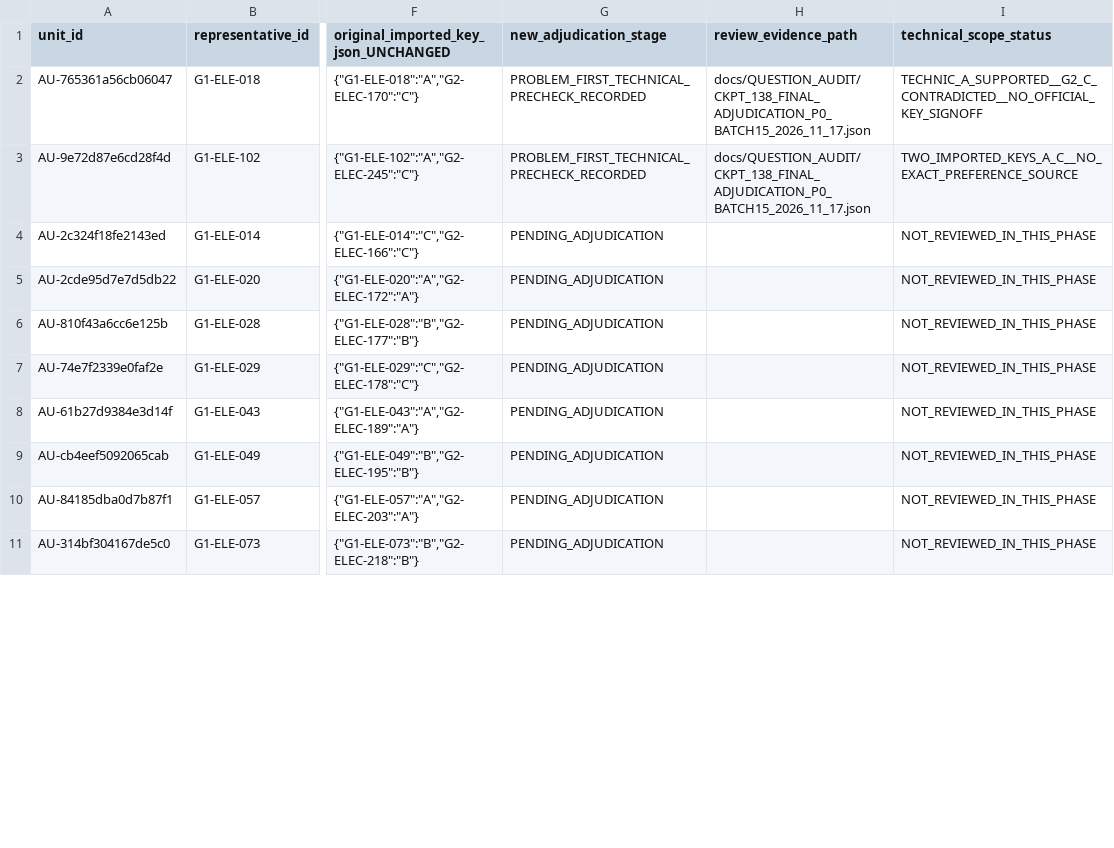
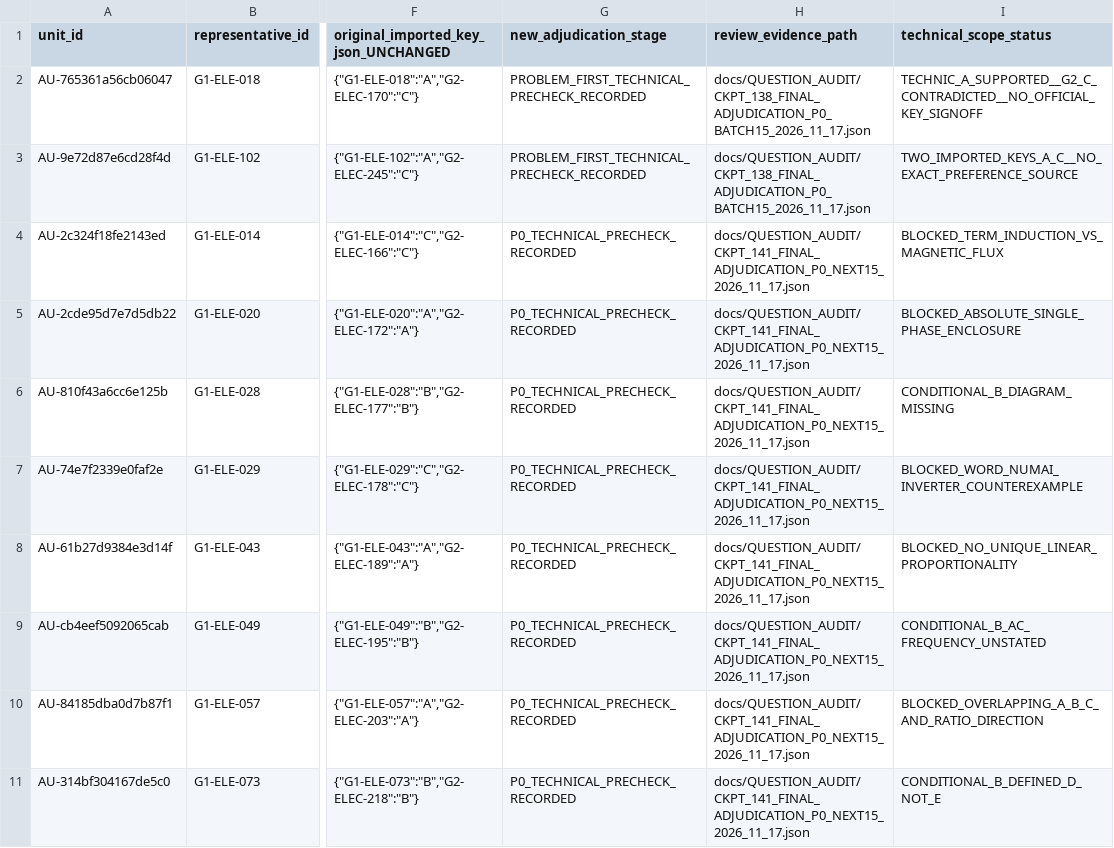
Before and after one commit to AcoBenny/ANRE_Trainer, a CSV file: docs/QUESTION_AUDIT/FINAL_ADJUDICATION_PHASE_QUEUE_568_2026_11_17.csv, drawn as a sheet; only a part is shown, gaps mark what is left out; the diff covers the shown part only; the diff names each change by its address in the sheet, - before the commit and + after, or states it on an @@ line.

Commit message:
docs(anre): reconcile CKPT-141 15 P0 prechecks in 568-unit adjudication queue

```diff
--- a/docs/QUESTION_AUDIT/FINAL_ADJUDICATION_PHASE_QUEUE_568_2026_11_17.csv
+++ b/docs/QUESTION_AUDIT/FINAL_ADJUDICATION_PHASE_QUEUE_568_2026_11_17.csv
-G4:G11 (new_adjudication_stage): PENDING_ADJUDICATION
+G4:G11 (new_adjudication_stage): P0_TECHNICAL_PRECHECK_RECORDED
-H4:H11 (review_evidence_path): (empty)
+H4:H11 (review_evidence_path): docs/QUESTION_AUDIT/CKPT_141_FINAL_ADJUDICATION_P0_NEXT15_2026_11_17.json
-I4 (technical_scope_status): NOT_REVIEWED_IN_THIS_PHASE
+I4 (technical_scope_status): BLOCKED_TERM_INDUCTION_VS_MAGNETIC_FLUX
-I5 (technical_scope_status): NOT_REVIEWED_IN_THIS_PHASE
+I5 (technical_scope_status): BLOCKED_ABSOLUTE_SINGLE_PHASE_ENCLOSURE
-I6 (technical_scope_status): NOT_REVIEWED_IN_THIS_PHASE
+I6 (technical_scope_status): CONDITIONAL_B_DIAGRAM_MISSING
-I7 (technical_scope_status): NOT_REVIEWED_IN_THIS_PHASE
+I7 (technical_scope_status): BLOCKED_WORD_NUMAI_INVERTER_COUNTEREXAMPLE
-I8 (technical_scope_status): NOT_REVIEWED_IN_THIS_PHASE
+I8 (technical_scope_status): BLOCKED_NO_UNIQUE_LINEAR_PROPORTIONALITY
-I9 (technical_scope_status): NOT_REVIEWED_IN_THIS_PHASE
+I9 (technical_scope_status): CONDITIONAL_B_AC_FREQUENCY_UNSTATED
-I10 (technical_scope_status): NOT_REVIEWED_IN_THIS_PHASE
+I10 (technical_scope_status): BLOCKED_OVERLAPPING_A_B_C_AND_RATIO_DIRECTION
-I11 (technical_scope_status): NOT_REVIEWED_IN_THIS_PHASE
+I11 (technical_scope_status): CONDITIONAL_B_DEFINED_D_NOT_E
```
Also changed, not shown: 21 edited cells elsewhere in this file.
